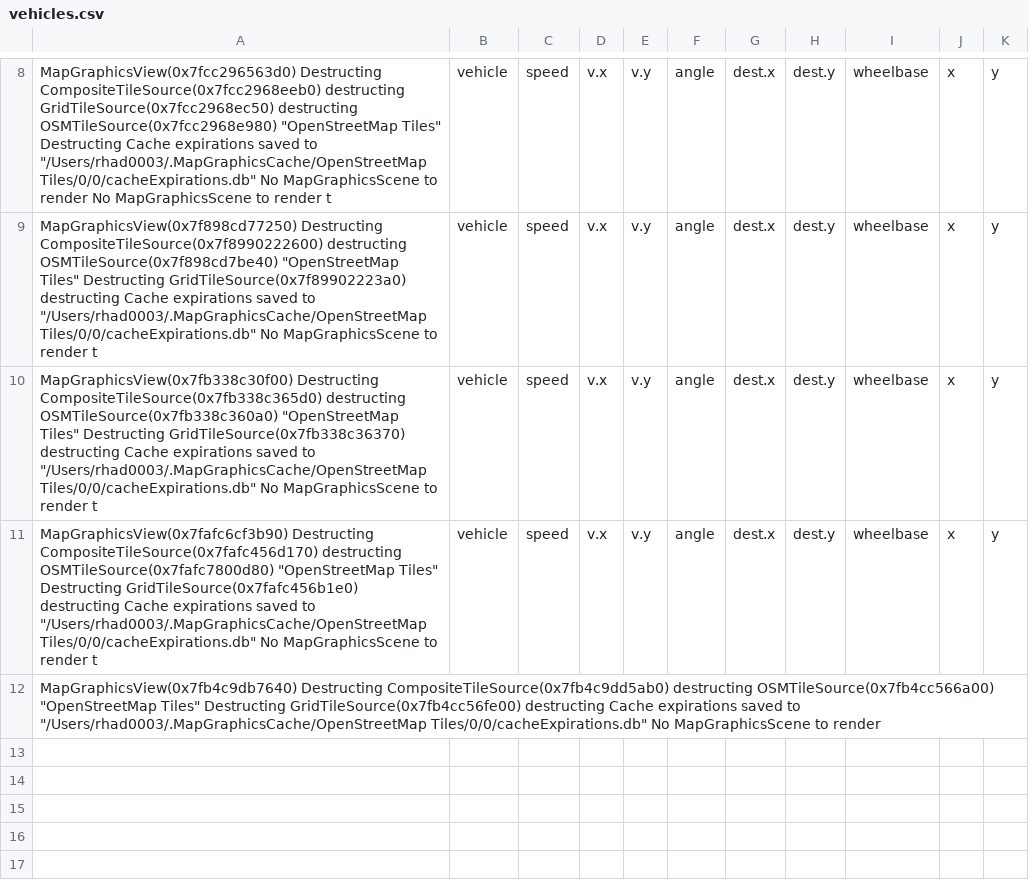
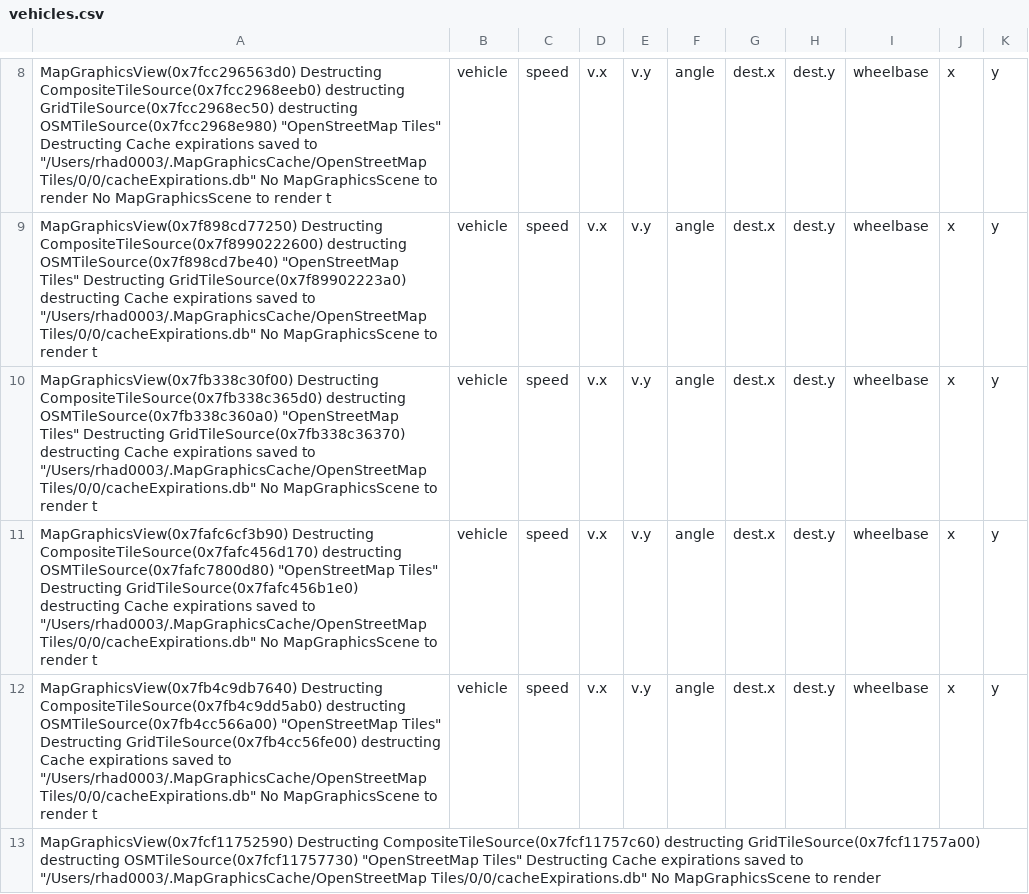
Before and after one commit to raviq/Simultra, a CSV file: build/simultra.app/Contents/MacOS/vehicles.csv, drawn as a sheet; only a part is shown, gaps mark what is left out.

```diff
--- a/build/simultra.app/Contents/MacOS/vehicles.csv
+++ b/build/simultra.app/Contents/MacOS/vehicles.csv
@@ -11,2 +11,3 @@
  MapGraphicsView(0x7fafc6cf3b90) Destructing CompositeTileSource(0x7fafc456d170) destructing OSMTileSource(0x7fafc7800d80) "OpenStreetMap Tiles" Destructing GridTileSource(0x7fafc456b1e0) destructing Cache expirations saved to "/Users/rhad0003/.MapGraphicsCache/OpenStreetMap Tiles/0/0/cacheExpirations.db" No MapGraphicsScene to render t,vehicle,speed,v.x,v.y,angle,dest.x,dest.y,wheelbase,x,y
- MapGraphicsView(0x7fb4c9db7640) Destructing CompositeTileSource(0x7fb4c9dd5ab0) destructing OSMTileSource(0x7fb4cc566a00) "OpenStreetMap Tiles" Destructing GridTileSource(0x7fb4cc56fe00) destructing Cache expirations saved to "/Users/rhad0003/.MapGraphicsCache/OpenStreetMap Tiles/0/0/cacheExpirations.db" No MapGraphicsScene to render
+ MapGraphicsView(0x7fb4c9db7640) Destructing CompositeTileSource(0x7fb4c9dd5ab0) destructing OSMTileSource(0x7fb4cc566a00) "OpenStreetMap Tiles" Destructing GridTileSource(0x7fb4cc56fe00) destructing Cache expirations saved to "/Users/rhad0003/.MapGraphicsCache/OpenStreetMap Tiles/0/0/cacheExpirations.db" No MapGraphicsScene to render t,vehicle,speed,v.x,v.y,angle,dest.x,dest.y,wheelbase,x,y
+ MapGraphicsView(0x7fcf11752590) Destructing CompositeTileSource(0x7fcf11757c60) destructing GridTileSource(0x7fcf11757a00) destructing OSMTileSource(0x7fcf11757730) "OpenStreetMap Tiles" Destructing Cache expirations saved to "/Users/rhad0003/.MapGraphicsCache/OpenStreetMap Tiles/0/0/cacheExpirations.db" No MapGraphicsScene to render
```
Also changed, not shown: build/simultra.app/Contents/MacOS/detections.csv, 4 other files.
